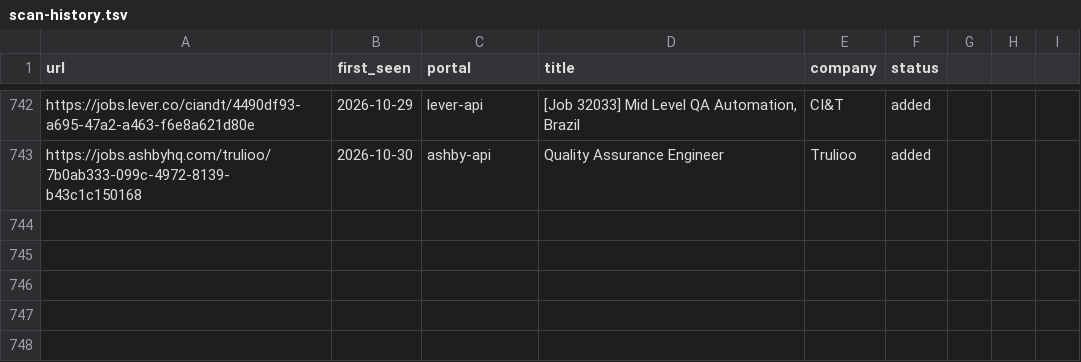
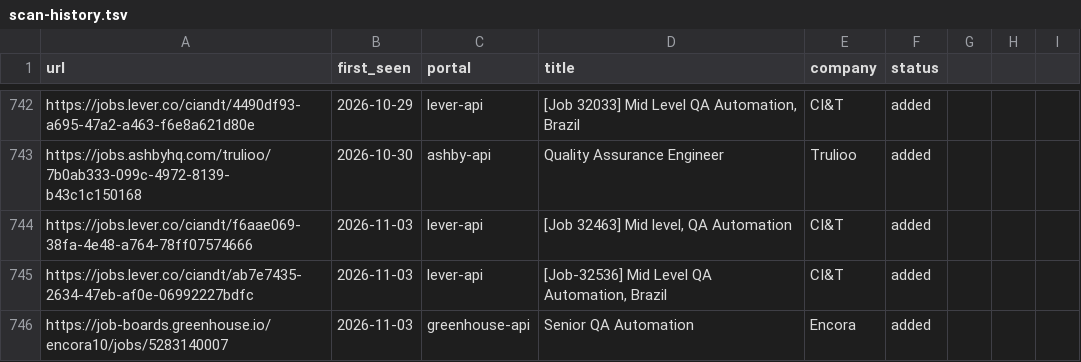
Before and after one commit to Wleon90/career-ops, a TSV file: data/scan-history.tsv, drawn as a sheet; only a part is shown, gaps mark what is left out; the diff names each change by its address in the sheet, - before the commit and + after, or states it on an @@ line.

```diff
--- a/data/scan-history.tsv
+++ b/data/scan-history.tsv
+row 744: https://jobs.lever.co/ciandt/f6aae069-38fa-4e48-a764-78ff07574666 | 2026-11-03 | lever-api | [Job 32463] Mid level, QA Automation | CI&T | added
+row 745: https://jobs.lever.co/ciandt/ab7e7435-2634-47eb-af0e-06992227bdfc | 2026-11-03 | lever-api | [Job-32536] Mid Level QA Automation, Brazil | CI&T | added
+row 746: https://job-boards.greenhouse.io/encora10/jobs/5283140007 | 2026-11-03 | greenhouse-api | Senior QA Automation | Encora | added
```
Also changed, not shown: 1 other file.
